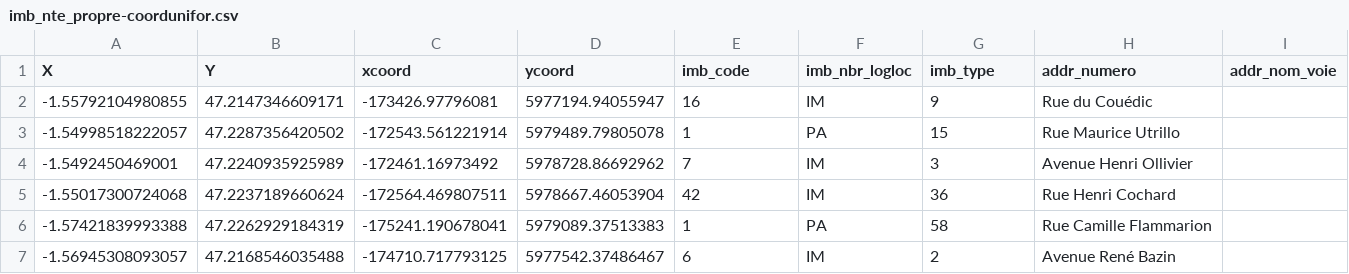
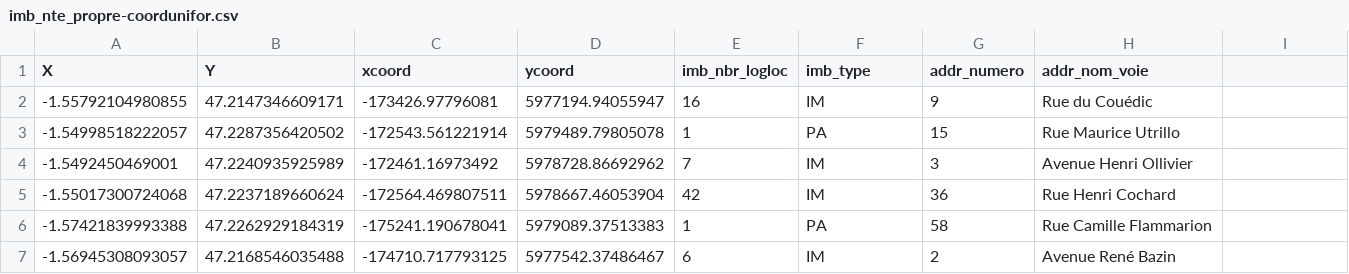
Before and after one commit to xgandibleux/momhTSUFLP, a CSV file: imb_nte_propre-coordunifor.csv, drawn as a sheet; only a part is shown.

Commit message:
removed one descriptor not used

```diff
--- a/imb_nte_propre-coordunifor.csv
+++ b/imb_nte_propre-coordunifor.csv
@@ -1,2 +1,2 @@
-X,Y,xcoord,ycoord,imb_code,imb_nbr_logloc,imb_type,addr_numero,addr_nom_voie
+X,Y,xcoord,ycoord,imb_nbr_logloc,imb_type,addr_numero,addr_nom_voie
 -1.55792104980855,47.2147346609171,-173426.97796081,5977194.94055947,16,IM,9,Rue du Couédic,
```
